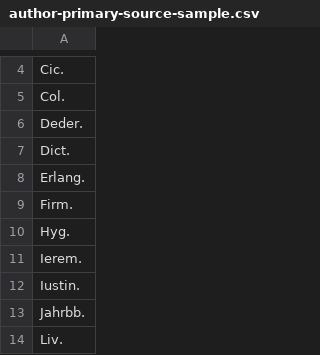
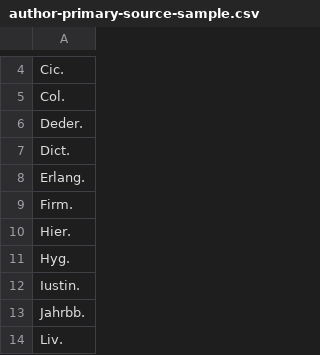
Before and after one commit to PonteIneptique/Georges, a CSV file: output/author-primary-source-sample.csv, drawn as a sheet; only a part is shown, gaps mark what is left out; removed rows and columns are numbered as before the commit, all else as after; the diff names each change by its address in the sheet, - before the commit and + after, or states it on an @@ line.

Commit message:
Refactored the way our dictionary is handled. Added exclude for secondary source

```diff
--- a/output/author-primary-source-sample.csv
+++ b/output/author-primary-source-sample.csv
+row 10: Hier.
-row 11: Ierem.
```
Also changed, not shown: 12 other files.
